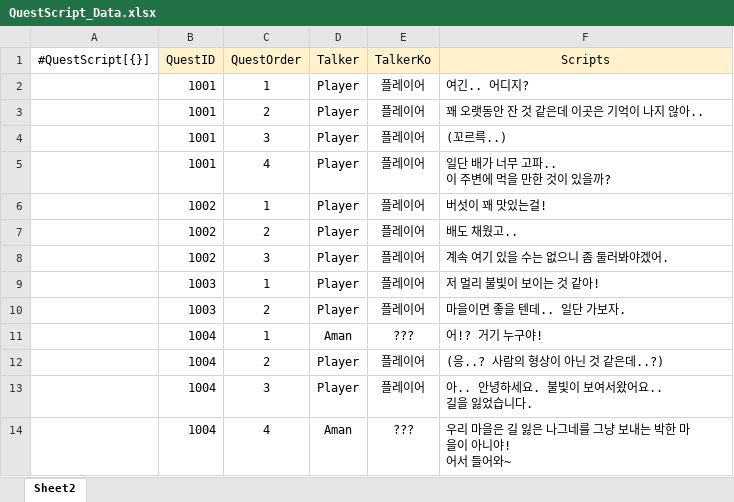
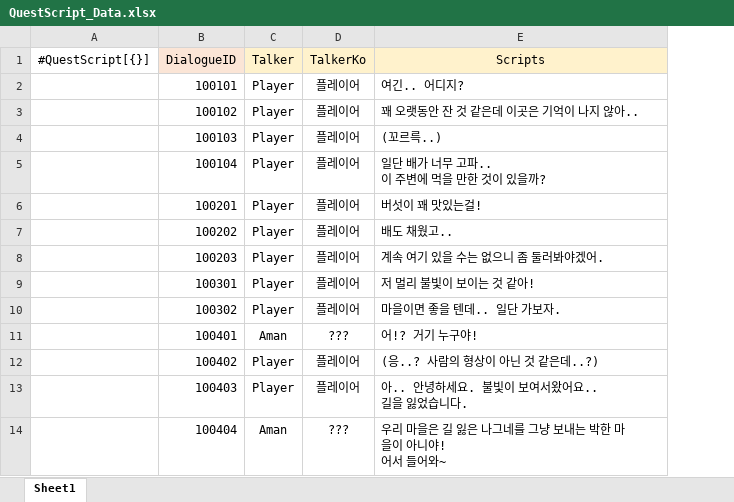
Before and after one commit to gunwonpark/Secret-of-Night, an Excel workbook: excel2json-master/QuestScript_Data.xlsx, sheet Sheet1, drawn as a sheet; only a part is shown; values as stored, in another font and other column widths than the file's, no borders; removed rows and columns are numbered as before the commit, all else as after; the diff names each change by its address in the sheet, - before the commit and + after, or states it on an @@ line.

```diff
--- a/excel2json-master/QuestScript_Data.xlsx (sheet Sheet1)
+++ b/excel2json-master/QuestScript_Data.xlsx (sheet Sheet1)
-sheet tab: Sheet2
+sheet tab: Sheet1
-column B (QuestID), rows 2-14: 1001 | 1001 | 1001 | 1001 | 1002 | 1002 | 1002 | 1003 | 1003 | 1004 | 1004 | 1004 | 1004
-column C (QuestOrder), rows 2-14: 1 | 2 | 3 | 4 | 1 | 2 | 3 | 1 | 2 | 1 | 2 | 3 | 4
+column B (DialogueID), rows 2-14: 100101 | 100102 | 100103 | 100104 | 100201 | 100202 | 100203 | 100301 | 100302 | 100401 | 100402 | 100403 | 100404
```
Also changed, not shown: excel2json-master/Quest_Data.xlsx.
